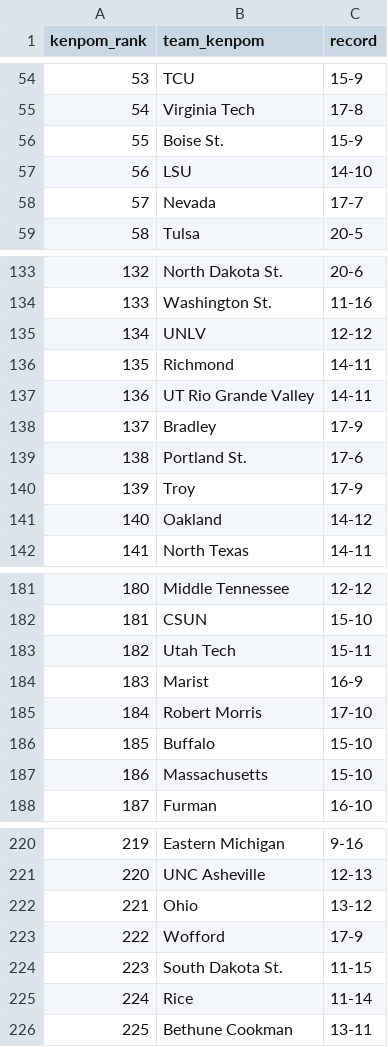
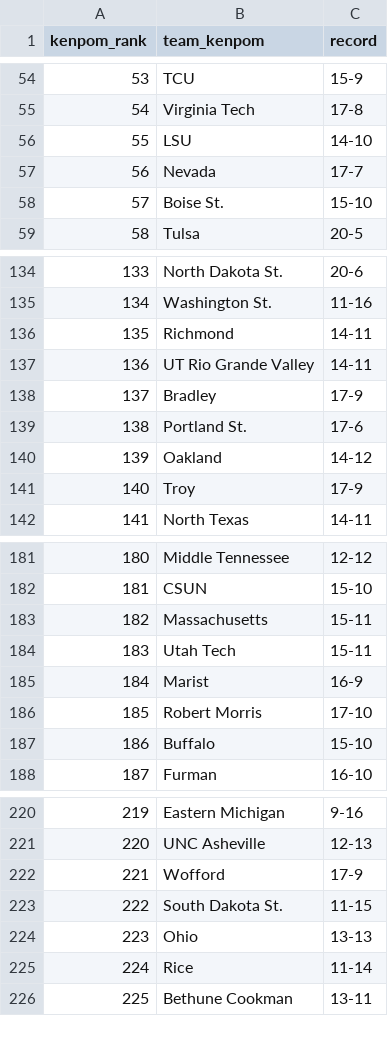
Before and after one commit to kylevogel/cbb-ratings-pipeline, a CSV file: data_raw/kenpom_rankings.csv, drawn as a sheet; only a part is shown, gaps mark what is left out; removed rows and columns are numbered as before the commit, all else as after; the diff covers the shown part only; the diff names each change by its address in the sheet, - before the commit and + after, or states it on an @@ line.

```diff
--- a/data_raw/kenpom_rankings.csv
+++ b/data_raw/kenpom_rankings.csv
-row 56: 55 | Boise St. | 15-9
@@ column A (kenpom_rank) renumbered between rows 56 and 293 @@
+row 58: 57 | Boise St. | 15-10
-row 135: 134 | UNLV | 12-12
@@ row 141 moved to row 140: 139 @@
+row 183: 182 | Massachusetts | 15-11
-row 187: 186 | Massachusetts | 15-10
-row 222: 221 | Ohio | 13-12
+row 224: 223 | Ohio | 13-13
```
Also changed, not shown: 1 added row, 9 moved rows and 2 edited cells elsewhere in this file, data_processed/site_rankings.csv, data_raw/sos_rankings.csv, 1 other file.
